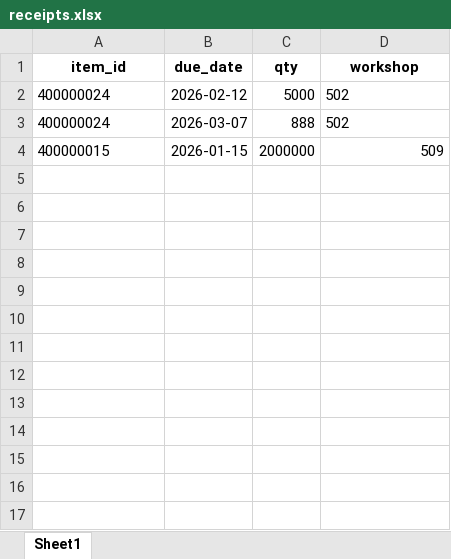
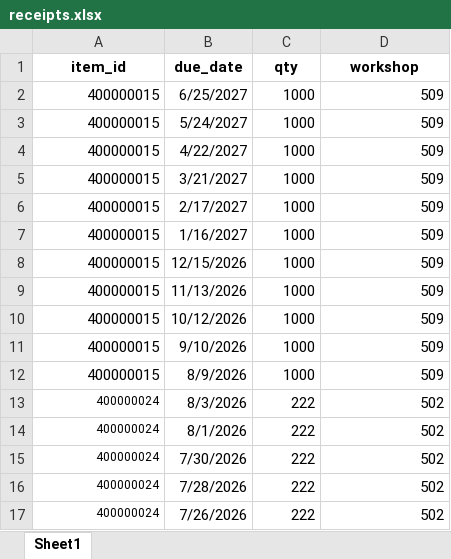
Before and after one commit to BenoitMondelbrot/so-planner, an Excel workbook: receipts.xlsx, sheet Sheet1, drawn as a sheet; values as stored, in another font and other column widths than the file's, no borders; removed rows and columns are numbered as before the commit, all else as after; the diff names each change by its address in the sheet, - before the commit and + after, or states it on an @@ line.

```diff
--- a/receipts.xlsx (sheet Sheet1)
+++ b/receipts.xlsx (sheet Sheet1)
+row 2: 400000015 | 6/25/2027 | 1000 | 509
+row 3: 400000015 | 5/24/2027 | 1000 | 509
+row 4: 400000015 | 4/22/2027 | 1000 | 509
+row 5: 400000015 | 3/21/2027 | 1000 | 509
+row 6: 400000015 | 2/17/2027 | 1000 | 509
+row 7: 400000015 | 1/16/2027 | 1000 | 509
+row 8: 400000015 | 12/15/2026 | 1000 | 509
+row 9: 400000015 | 11/13/2026 | 1000 | 509
+row 10: 400000015 | 10/12/2026 | 1000 | 509
+row 11: 400000015 | 9/10/2026 | 1000 | 509
+row 12: 400000015 | 8/9/2026 | 1000 | 509
+row 13: 400000024 | 8/3/2026 | 222 | 502
@@ A14:A15 text size: smaller, alignment: left → right @@
-B14 (due_date): 2026-02-12
+B14 (due_date): 8/1/2026
-C14 (qty): 5000
+C14 (qty): 222
-D14:D15 alignment: left
+D14:D15 alignment: right
-B15 (due_date): 2026-03-07
+B15 (due_date): 7/30/2026
-C15 (qty): 888
+C15 (qty): 222
-row 4: 400000015 | 2026-01-15 | 2000000 | 509
+row 16: 400000024 | 7/28/2026 | 222 | 502
+row 17: 400000024 | 7/26/2026 | 222 | 502
```
Also changed, not shown: BOM.xlsx, plan of sales.xlsx, 17 other files.
